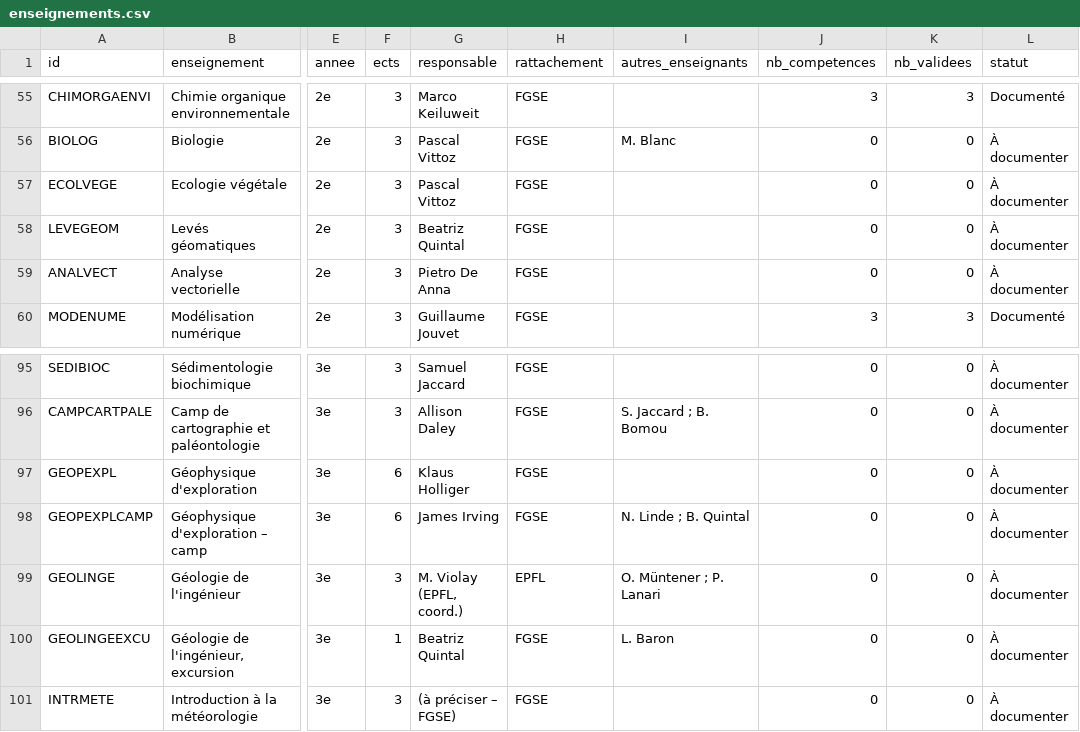
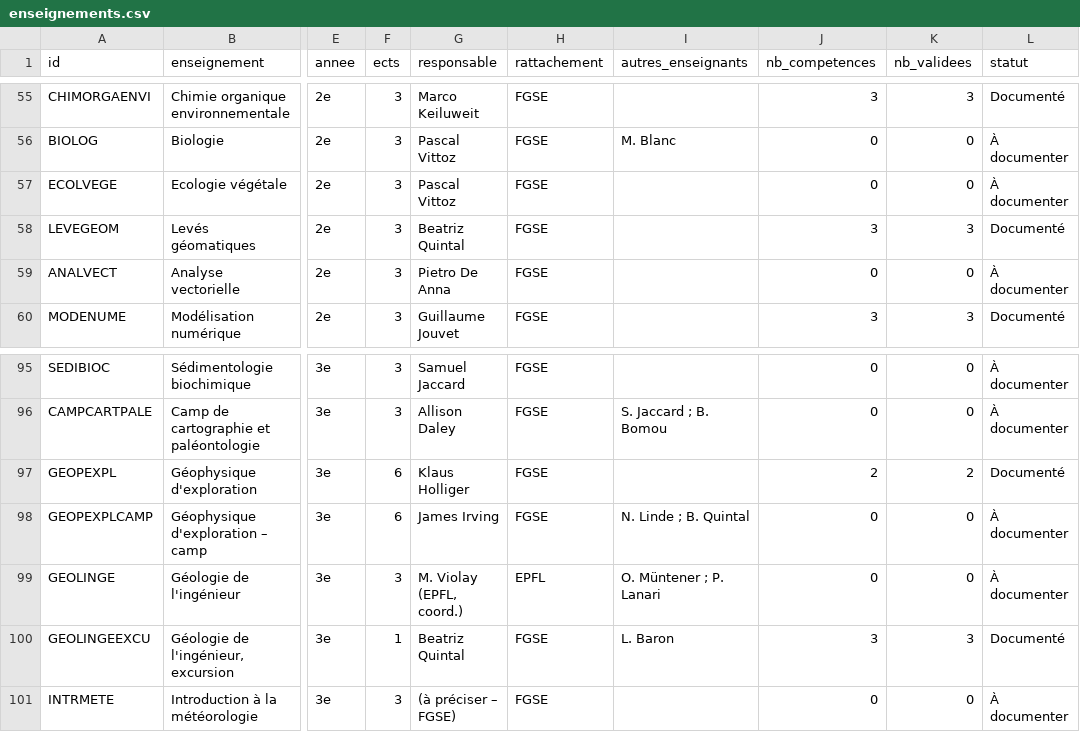
Before and after one commit to johannluthi/arbre-des-connaissances, a CSV file: data/enseignements.csv, drawn as a sheet; only a part is shown, gaps mark what is left out; the diff names each change by its address in the sheet, - before the commit and + after, or states it on an @@ line.

```diff
--- a/data/enseignements.csv
+++ b/data/enseignements.csv
-J58 (nb_competences): 0
+J58 (nb_competences): 3
-K58 (nb_validees): 0
+K58 (nb_validees): 3
-L58 (statut): À documenter
+L58 (statut): Documenté
-J97 (nb_competences): 0
+J97 (nb_competences): 2
-K97 (nb_validees): 0
+K97 (nb_validees): 2
-L97 (statut): À documenter
+L97 (statut): Documenté
-J100 (nb_competences): 0
+J100 (nb_competences): 3
-K100 (nb_validees): 0
+K100 (nb_validees): 3
-L100 (statut): À documenter
+L100 (statut): Documenté
```
Also changed, not shown: data/competences.csv, 2 other files.
